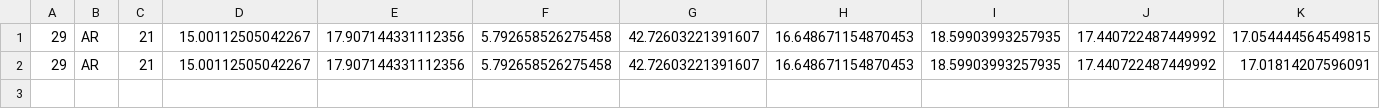
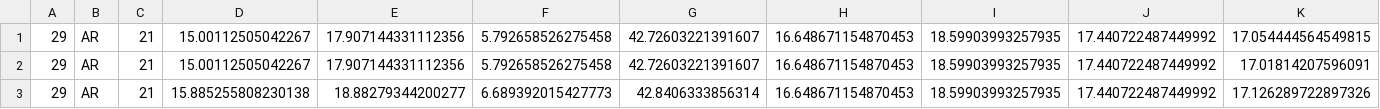
Before and after one commit to maniezzo/GDOforecast, a CSV file: boost_forecast/res_AR_125.csv, drawn as a sheet; only a part is shown; rows hold the shown columns only; the diff names each change by its address in the sheet, - before the commit and + after, or states it on an @@ line.

```diff
--- a/boost_forecast/res_AR_125.csv
+++ b/boost_forecast/res_AR_125.csv
+row 3: 29 | AR | 21 | 15.885255808230138 | 18.88279344200277 | 6.689392015427773 | 42.8406333856314 | 16.648671154870453 | 18.59903993257935 | 17.440722487449992 | 17.126289722897326
```
Also changed, not shown: data/boost1.csv, data/boost23.csv, 53 other files.
